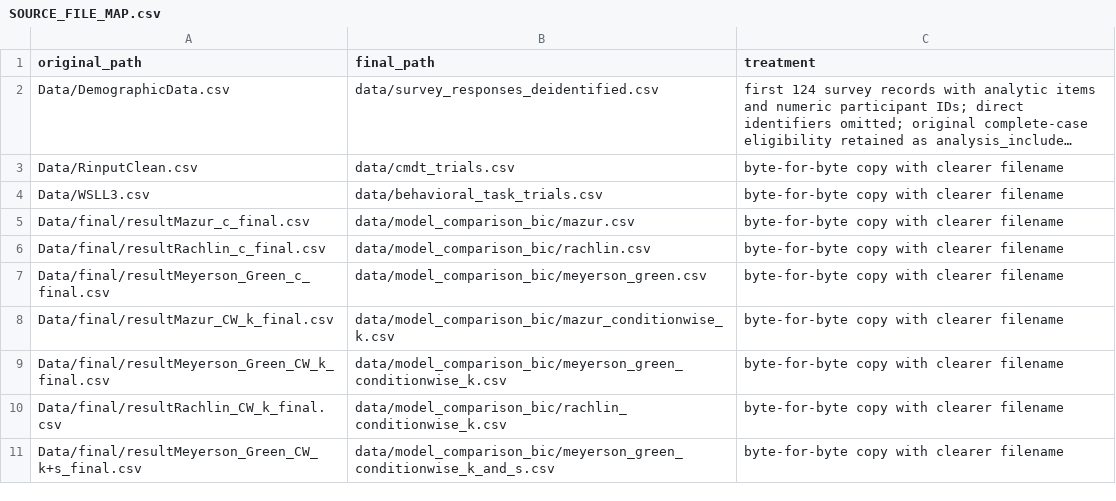
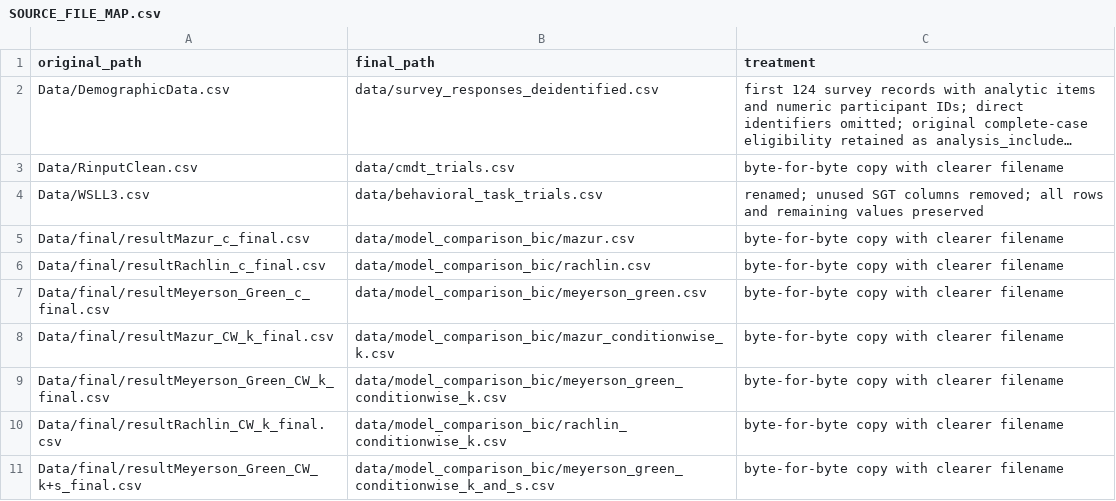
Before and after one commit to bulicnik/policy_avoidance_final, a CSV file: SOURCE_FILE_MAP.csv, drawn as a sheet; only a part is shown; long unchanged cells end in …; the diff names each change by its address in the sheet, - before the commit and + after, or states it on an @@ line.

Commit message:
Remove unused SGT data

```diff
--- a/SOURCE_FILE_MAP.csv
+++ b/SOURCE_FILE_MAP.csv
-C4 (treatment): byte-for-byte copy with clearer filename
+C4 (treatment): renamed; unused SGT columns removed; all rows and remaining values preserved
```
Also changed, not shown: 4 other files.
